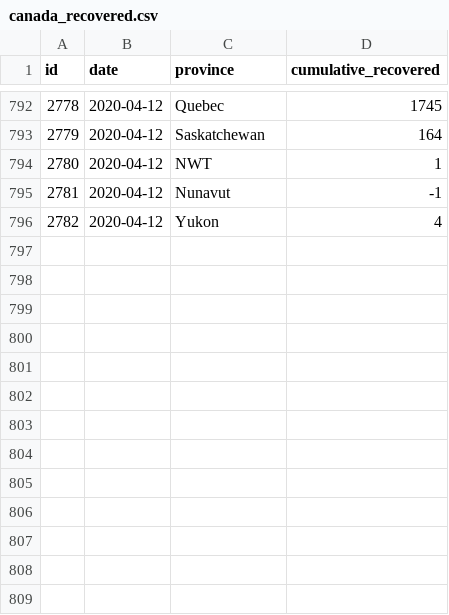
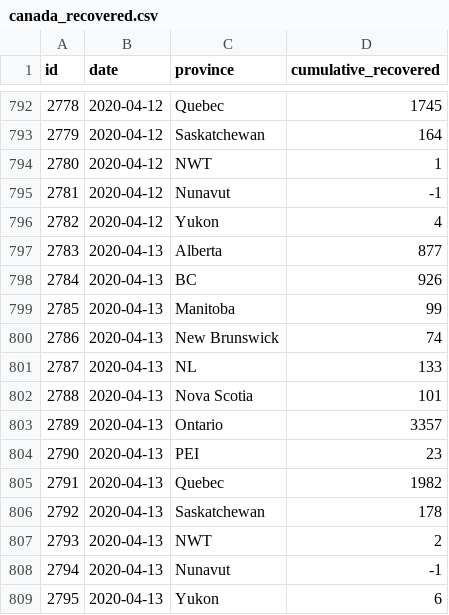
Before and after one commit to farbodab/flatteningthecurve, a CSV file: app/export/datasets/covid19-challenges/canada_recovered.csv, drawn as a sheet; only a part is shown, gaps mark what is left out; the diff names each change by its address in the sheet, - before the commit and + after, or states it on an @@ line.

```diff
--- a/app/export/datasets/covid19-challenges/canada_recovered.csv
+++ b/app/export/datasets/covid19-challenges/canada_recovered.csv
+row 797: 2783 | 2020-04-13 | Alberta | 877
+row 798: 2784 | 2020-04-13 | BC | 926
+row 799: 2785 | 2020-04-13 | Manitoba | 99
+row 800: 2786 | 2020-04-13 | New Brunswick | 74
+row 801: 2787 | 2020-04-13 | NL | 133
+row 802: 2788 | 2020-04-13 | Nova Scotia | 101
+row 803: 2789 | 2020-04-13 | Ontario | 3357
+row 804: 2790 | 2020-04-13 | PEI | 23
+row 805: 2791 | 2020-04-13 | Quebec | 1982
+row 806: 2792 | 2020-04-13 | Saskatchewan | 178
+row 807: 2793 | 2020-04-13 | NWT | 2
+row 808: 2794 | 2020-04-13 | Nunavut | -1
+row 809: 2795 | 2020-04-13 | Yukon | 6
```
Also changed, not shown: app/export/datasets/covid19-challenges/test_data_on.csv, app/export/datasets/covid19-challenges/vis_growth.csv, 7 other files.
